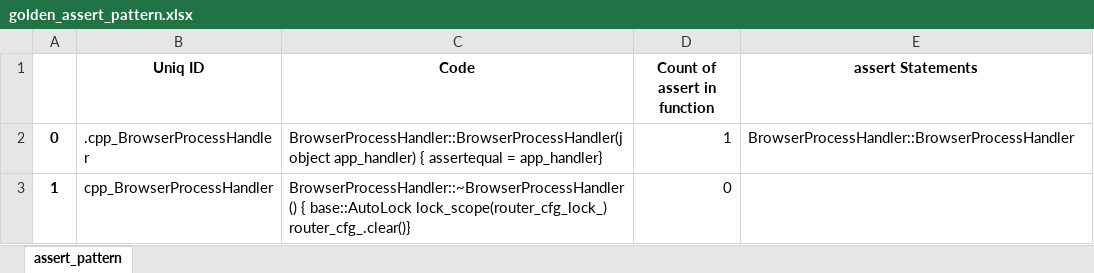
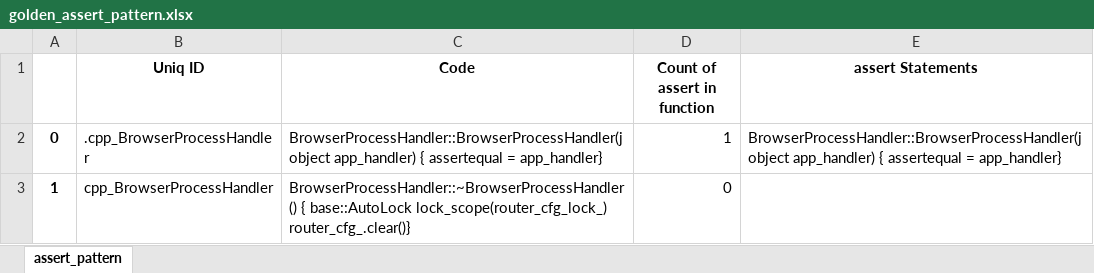
Before and after one commit to philips-software/EagleVision, an Excel workbook: test_resource/golden_assert_pattern.xlsx, sheet assert_pattern, drawn as a sheet; values as stored, in another font and other column widths than the file's, no borders; the diff names each change by its address in the sheet, - before the commit and + after, or states it on an @@ line.

Commit message:
test failure fix

```diff
--- a/test_resource/golden_assert_pattern.xlsx (sheet assert_pattern)
+++ b/test_resource/golden_assert_pattern.xlsx (sheet assert_pattern)
-E2 (assert Statements): BrowserProcessHandler::BrowserProcessHandler
+E2 (assert Statements): BrowserProcessHandler::BrowserProcessHandler(jobject app_handler) { assertequal = app_handler}
```
Also changed, not shown: 2 other files.
